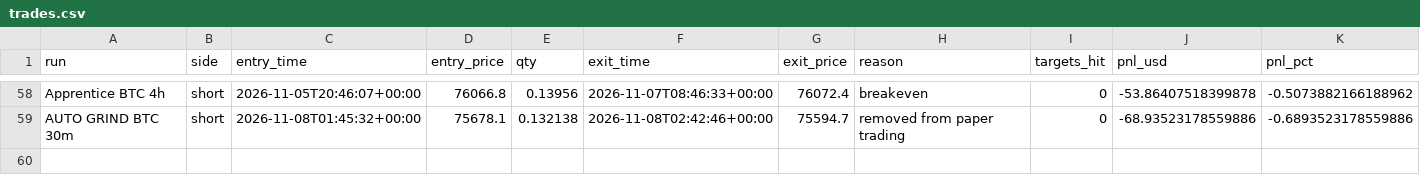
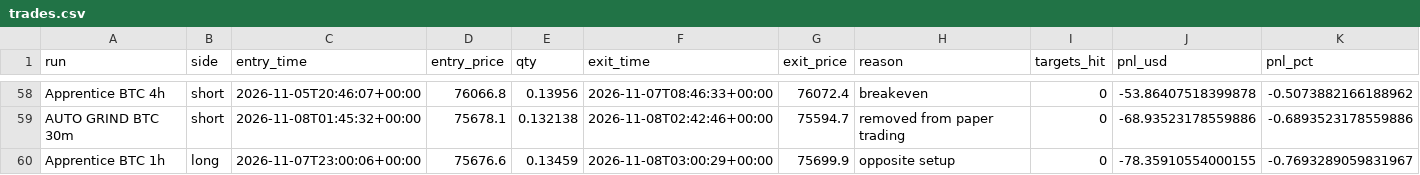
Before and after one commit to ethangoebel1499-jpg/Claude, a CSV file: paper_trades/trades.csv, drawn as a sheet; only a part is shown, gaps mark what is left out; the diff names each change by its address in the sheet, - before the commit and + after, or states it on an @@ line.

```diff
--- a/paper_trades/trades.csv
+++ b/paper_trades/trades.csv
+row 60: Apprentice BTC 1h | long | 2026-11-07T23:00:06+00:00 | 75676.6 | 0.13459 | 2026-11-08T03:00:29+00:00 | 75699.9 | opposite setup | 0 | -78.35910554000155 | -0.7693289059831967
```
Also changed, not shown: paper_trades/equity.csv, paper_trades/events.csv, 3 other files.
